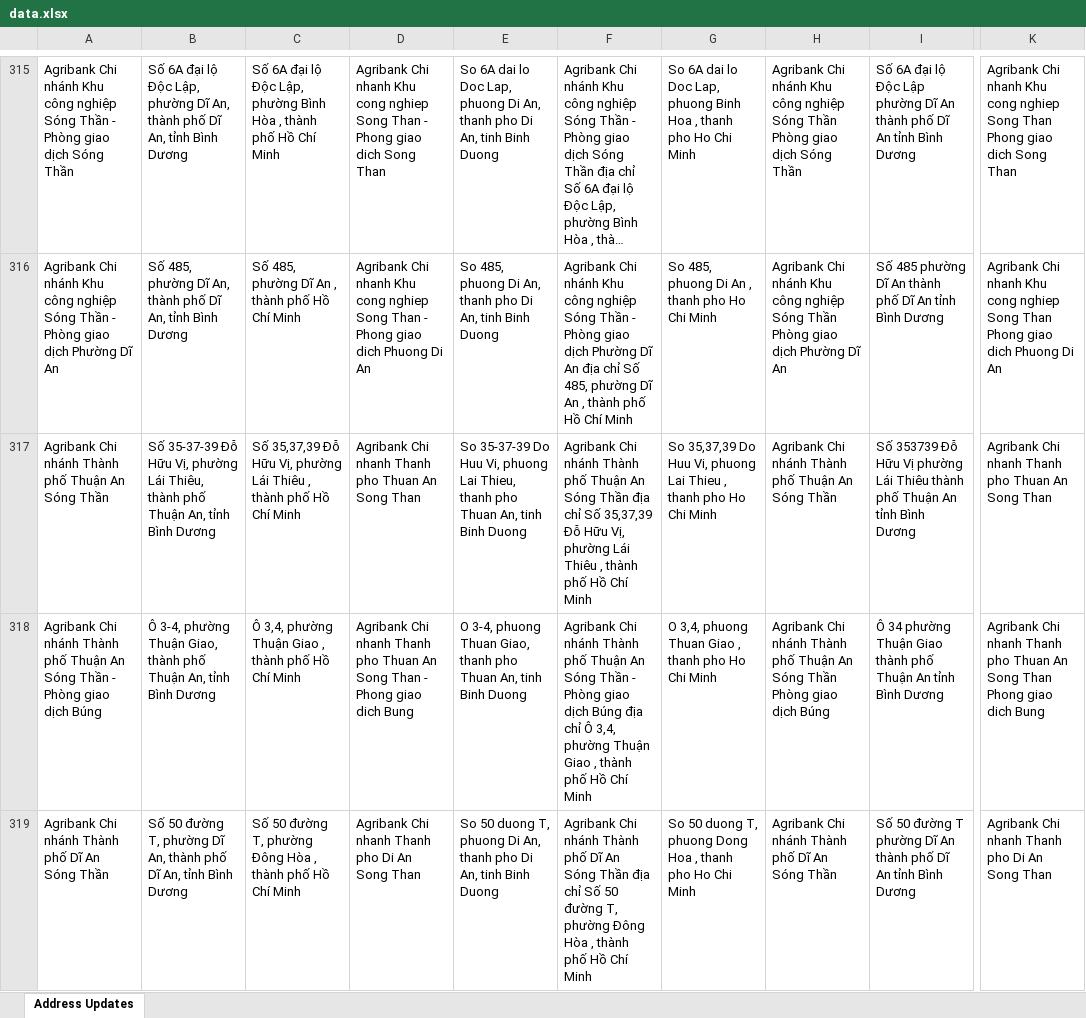
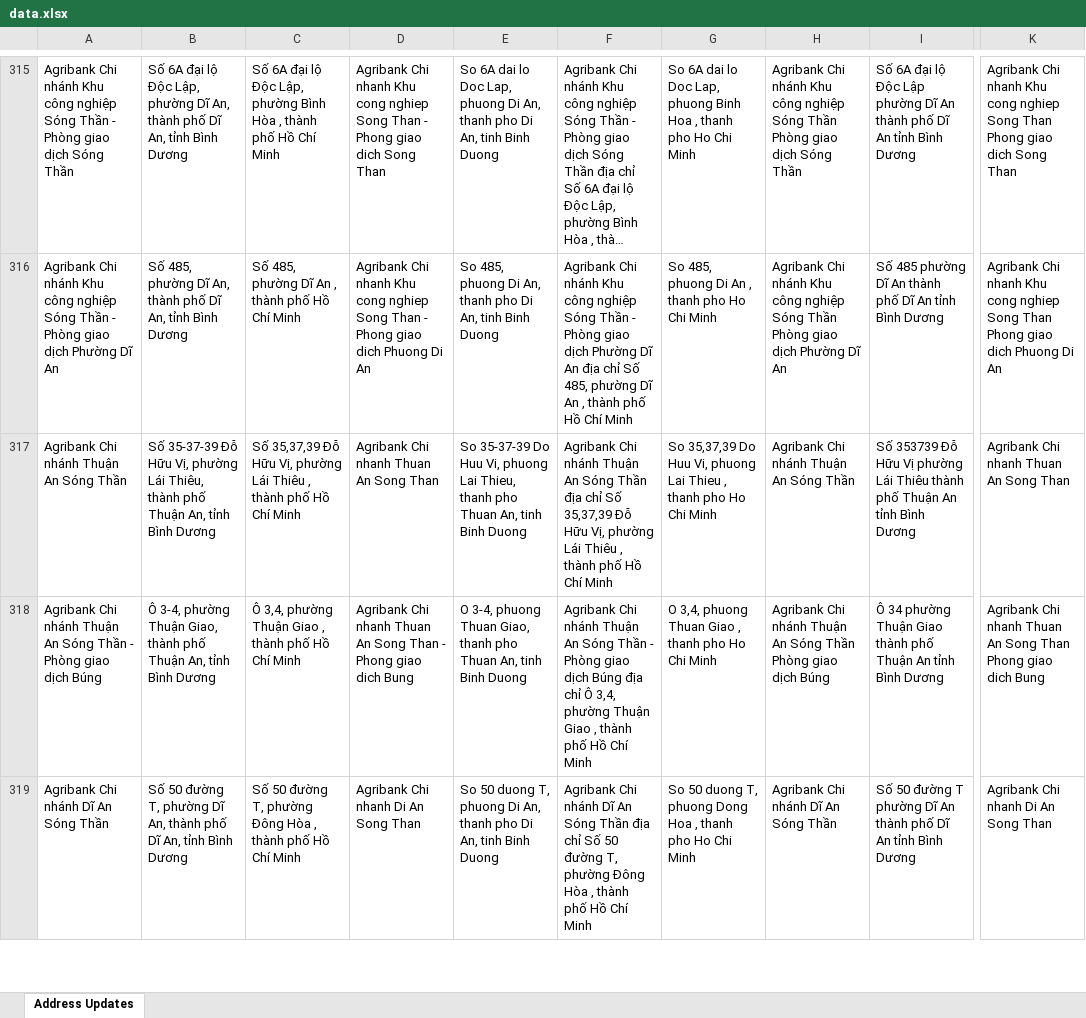
Before and after one commit to tvnghp/diachi, an Excel workbook: data.xlsx, sheet Address Updates, drawn as a sheet; only a part is shown, gaps mark what is left out; long unchanged cells end in …; values as stored, in another font and other column widths than the file's, no borders; the diff covers the shown part only; the diff names each change by its address in the sheet, - before the commit and + after, or states it on an @@ line.

```diff
--- a/data.xlsx (sheet Address Updates)
+++ b/data.xlsx (sheet Address Updates)
-A317: Agribank Chi nhánh Thành phố Thuận An Sóng Thần
+A317: Agribank Chi nhánh Thuận An Sóng Thần
-D317: Agribank Chi nhanh Thanh pho Thuan An Song Than
+D317: Agribank Chi nhanh Thuan An Song Than
-F317: …Chi nhánh Thành phố Thuận An…
+F317: …Chi nhánh Thuận An…
-H317: Agribank Chi nhánh Thành phố Thuận An Sóng Thần
+H317: Agribank Chi nhánh Thuận An Sóng Thần
-K317: Agribank Chi nhanh Thanh pho Thuan An Song Than
+K317: Agribank Chi nhanh Thuan An Song Than
-A318: …Chi nhánh Thành phố Thuận An…
+A318: …Chi nhánh Thuận An…
-D318: …Chi nhanh Thanh pho Thuan An…
+D318: …Chi nhanh Thuan An…
-F318: …Chi nhánh Thành phố Thuận An…
+F318: …Chi nhánh Thuận An…
-H318: …Chi nhánh Thành phố Thuận An…
+H318: …Chi nhánh Thuận An…
-K318: …Chi nhanh Thanh pho Thuan An…
+K318: …Chi nhanh Thuan An…
-A319: Agribank Chi nhánh Thành phố Dĩ An Sóng Thần
+A319: Agribank Chi nhánh Dĩ An Sóng Thần
-D319: Agribank Chi nhanh Thanh pho Di An Song Than
+D319: Agribank Chi nhanh Di An Song Than
-F319: …Chi nhánh Thành phố Dĩ An…
+F319: …Chi nhánh Dĩ An…
-H319: Agribank Chi nhánh Thành phố Dĩ An Sóng Thần
+H319: Agribank Chi nhánh Dĩ An Sóng Thần
-K319: Agribank Chi nhanh Thanh pho Di An Song Than
+K319: Agribank Chi nhanh Di An Song Than
```
Also changed, not shown: 1407 edited cells elsewhere in this sheet.
